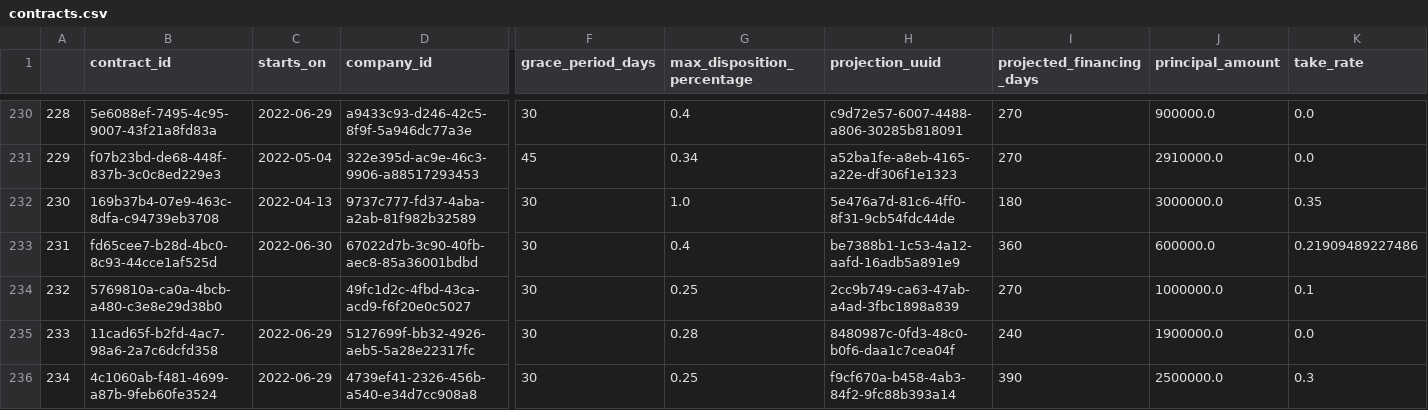
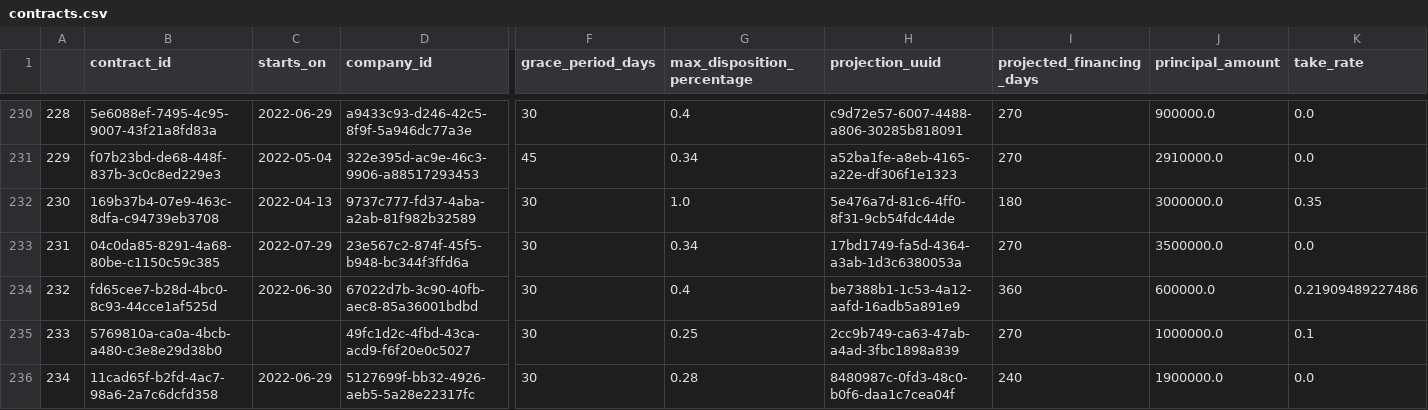
Before and after one commit to ErickDasaev/StreamRiesgo, a CSV file: data/contracts.csv, drawn as a sheet; only a part is shown, gaps mark what is left out; the shorter side is filled out with more unchanged rows; addresses are those after the commit; rows hold the shown columns only; the diff covers the shown part only; the diff names each change by its address in the sheet, - before the commit and + after, or states it on an @@ line.

```diff
--- a/data/contracts.csv
+++ b/data/contracts.csv
+row 233: 231 | 04c0da85-8291-4a68-80be-c1150c59c385 | 2022-07-29 | 23e567c2-874f-45f5-b948-bc344f3ffd6a | 30 | 0.34 | 17bd1749-fa5d-4364-a3ab-1d3c6380053a | 270 | 3500000.0 | 0.0
@@ column A renumbered from row 234 down @@
```
Also changed, not shown: 1 added row and 6 edited cells elsewhere in this file, 6 other files.
